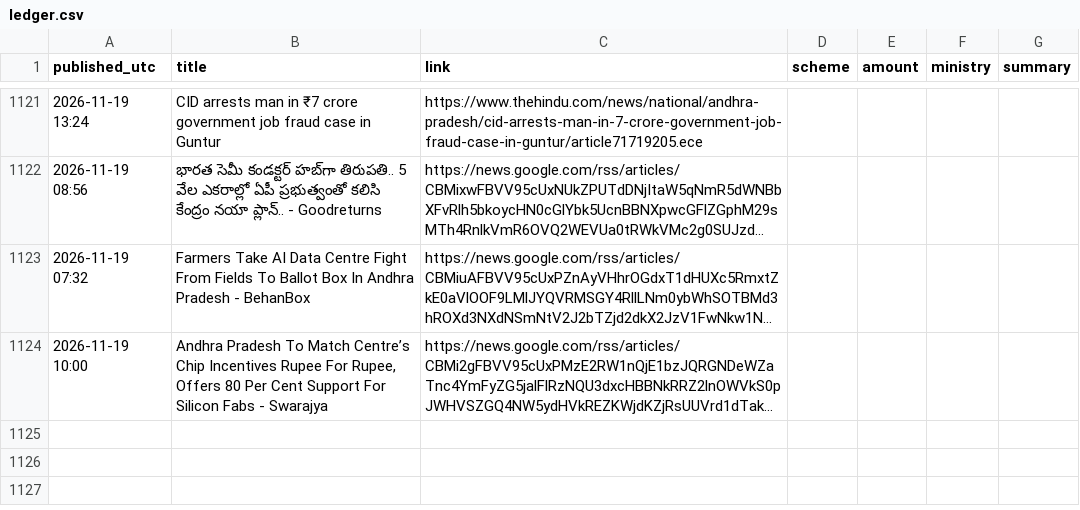
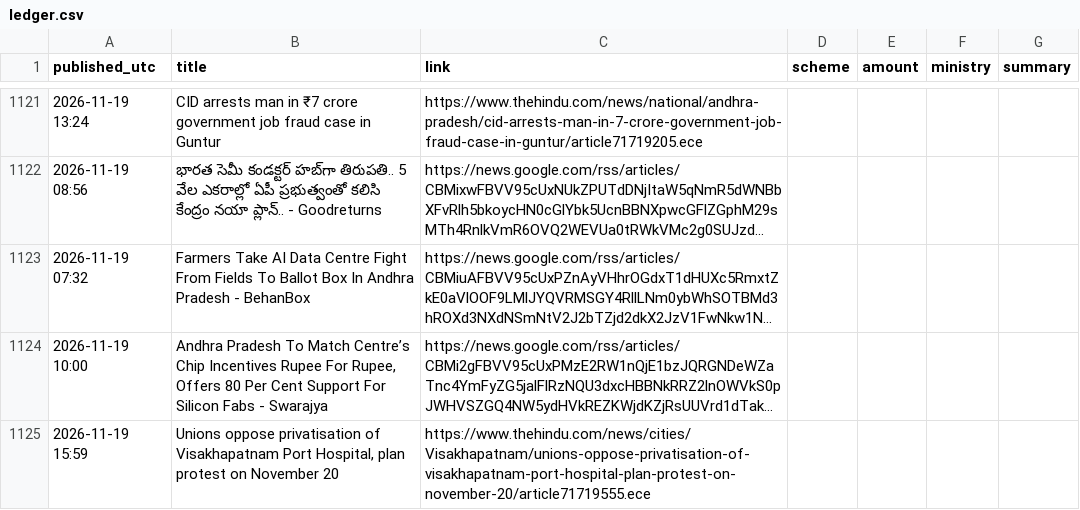
Before and after one commit to Yuvarajiitbbs/Central-Contributions-Tracker--AP, a CSV file: ledger.csv, drawn as a sheet; only a part is shown, gaps mark what is left out; long unchanged cells end in …; the diff names each change by its address in the sheet, - before the commit and + after, or states it on an @@ line.

```diff
--- a/ledger.csv
+++ b/ledger.csv
+row 1125: 2026-11-19 15:59 | Unions oppose privatisation of Visakhapatnam Port Hospital, plan protest on November 20 | https://www.thehindu.com/news/cities/Visakhapatnam/unions-oppose-privatisation-of-visakhapatnam-port-hospital-plan-protest-on-november-20/article71719555.ece
```
Also changed, not shown: 1 other file.
